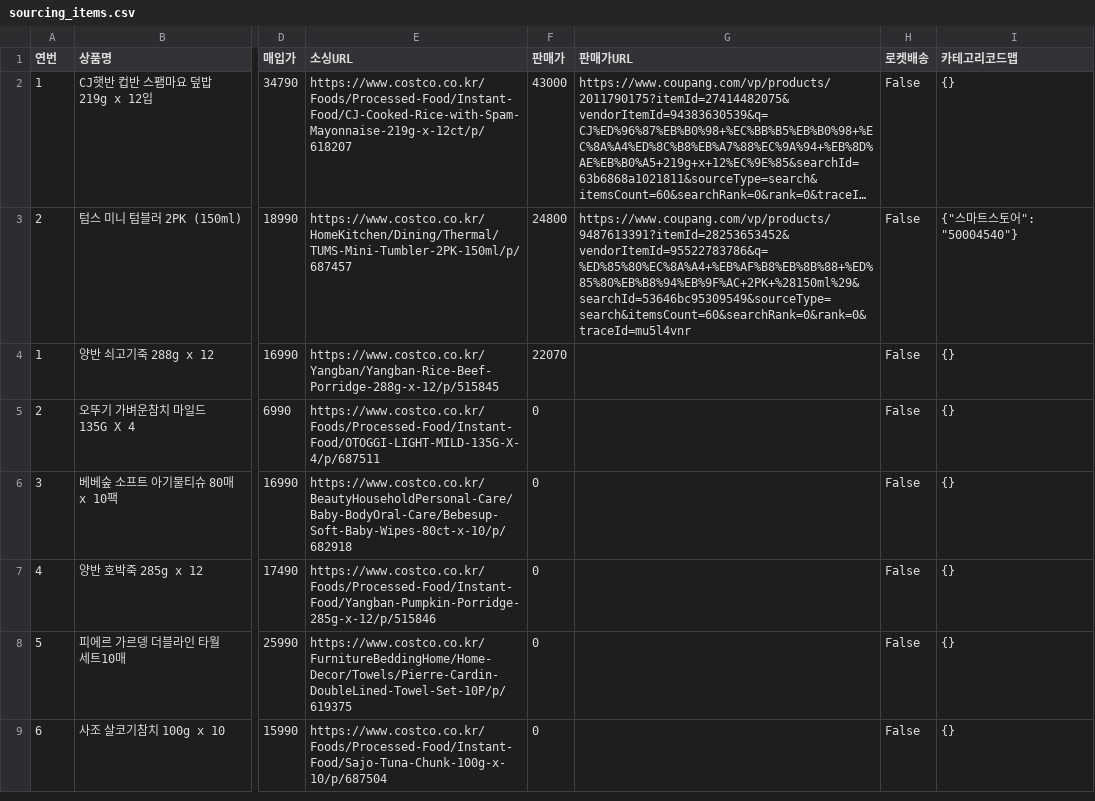
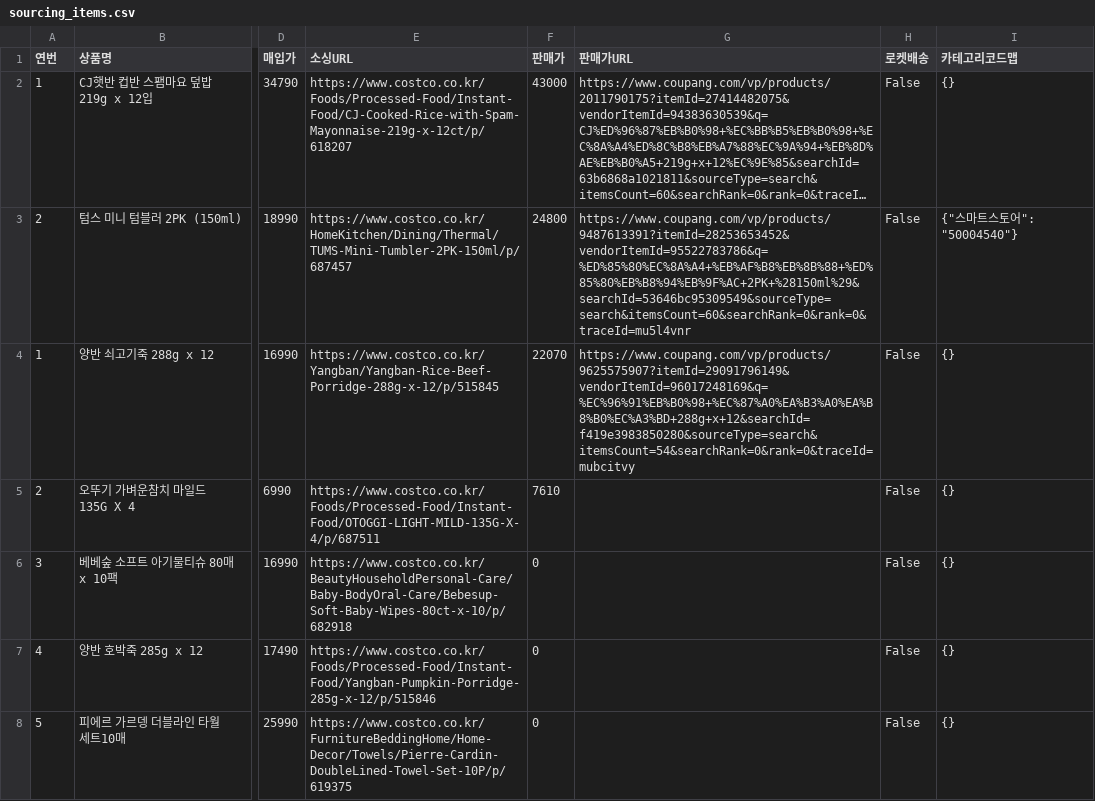
Before and after one commit to kbs61man-UOU/product-images, a CSV file: data/sourcing_items.csv, drawn as a sheet; only a part is shown, gaps mark what is left out; the shorter side is filled out with more unchanged rows; long unchanged cells end in …; the diff names each change by its address in the sheet, - before the commit and + after, or states it on an @@ line.

Commit message:
소싱도구 데이터 자동 백업 (2026-09-21)

```diff
--- a/data/sourcing_items.csv
+++ b/data/sourcing_items.csv
-G4 (판매가URL): (empty)
+G4 (판매가URL): https://www.coupang.com/vp/products/9625575907?itemId=29091796149&vendorItemId=96017248169&q=%EC%96%91%EB%B0%98+%EC%87%A0%EA%B3%A0%EA%B8%B0%EC%A3%BD+288g+x+12&searchId=f419e3983850280&sourceType=search&itemsCount=54&searchRank=0&rank=0&traceId=mubcitvy
-F5 (판매가): 0
+F5 (판매가): 7610
```
